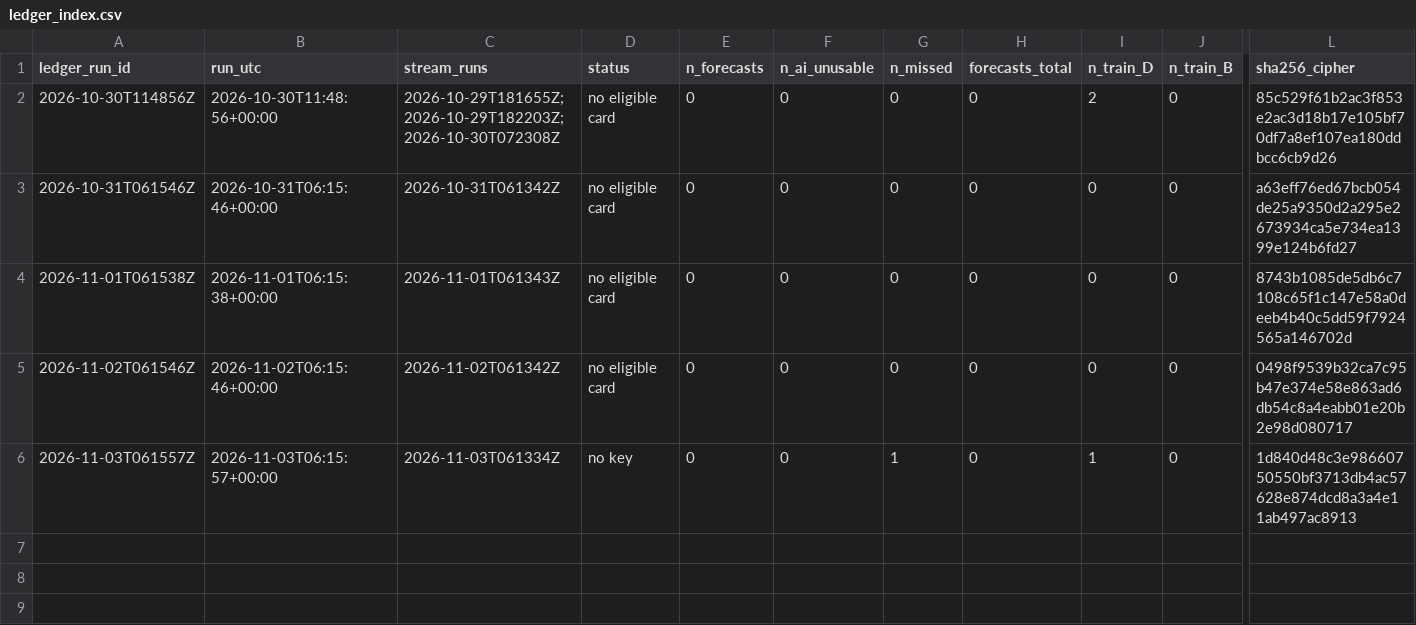
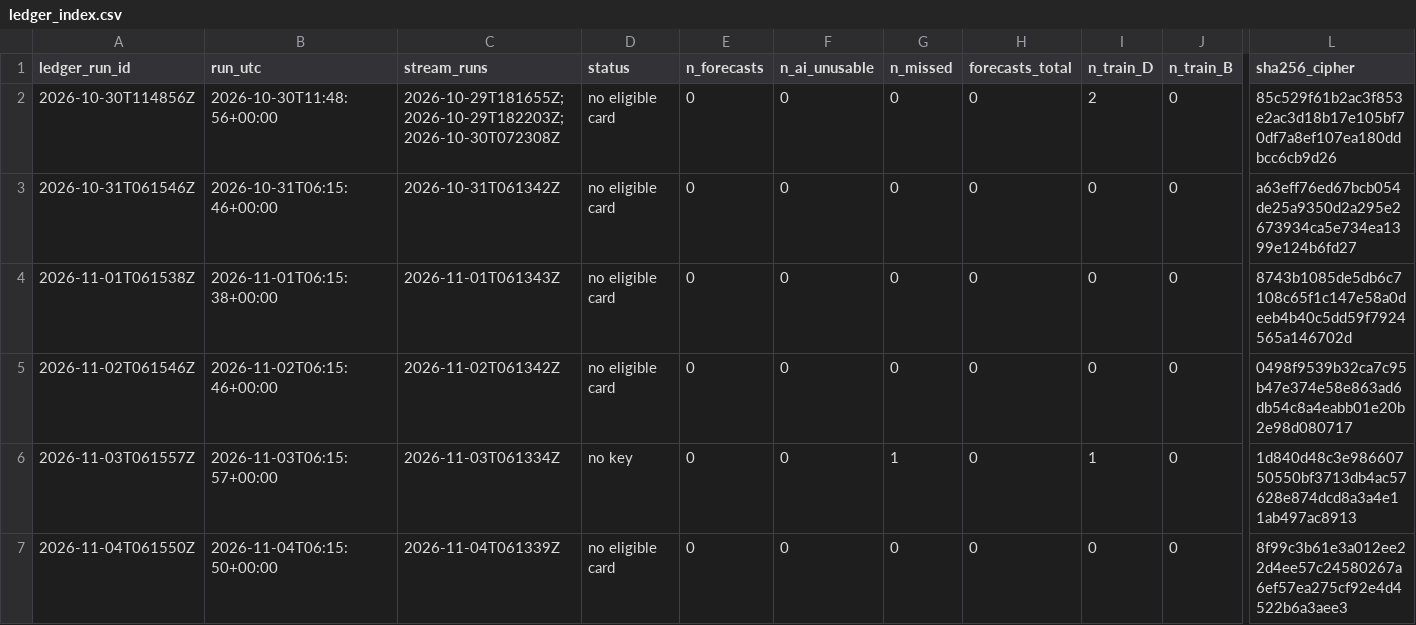
Before and after one commit to avram3scu-art/emo-core-v1, a CSV file: data/selfmodel/ledger_index.csv, drawn as a sheet; only a part is shown, gaps mark what is left out; rows hold the shown columns only; the diff names each change by its address in the sheet, - before the commit and + after, or states it on an @@ line.

```diff
--- a/data/selfmodel/ledger_index.csv
+++ b/data/selfmodel/ledger_index.csv
+row 7: 2026-11-04T061550Z | 2026-11-04T06:15:50+00:00 | 2026-11-04T061339Z | no eligible card | 0 | 0 | 0 | 0 | 0 | 0 | 8f99c3b61e3a012ee22d4ee57c24580267a6ef57ea275cf92e4d4522b6a3aee3
```
Also changed, not shown: 1 other file.
